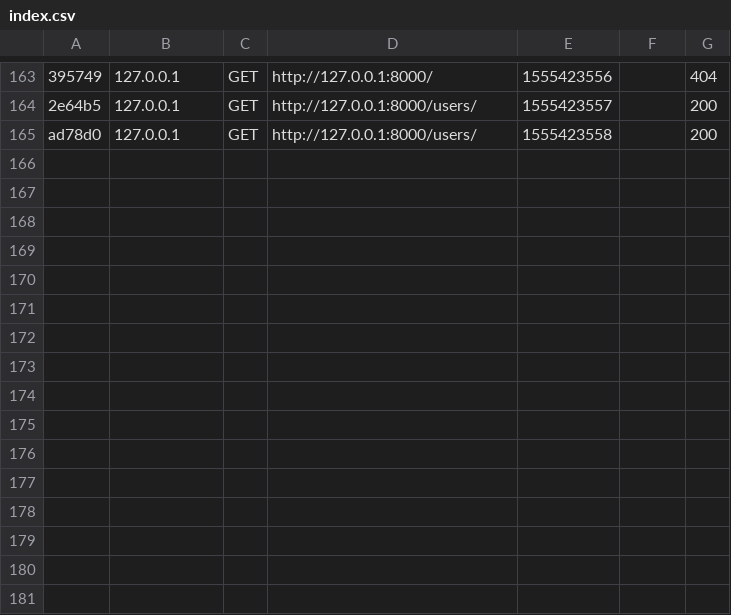
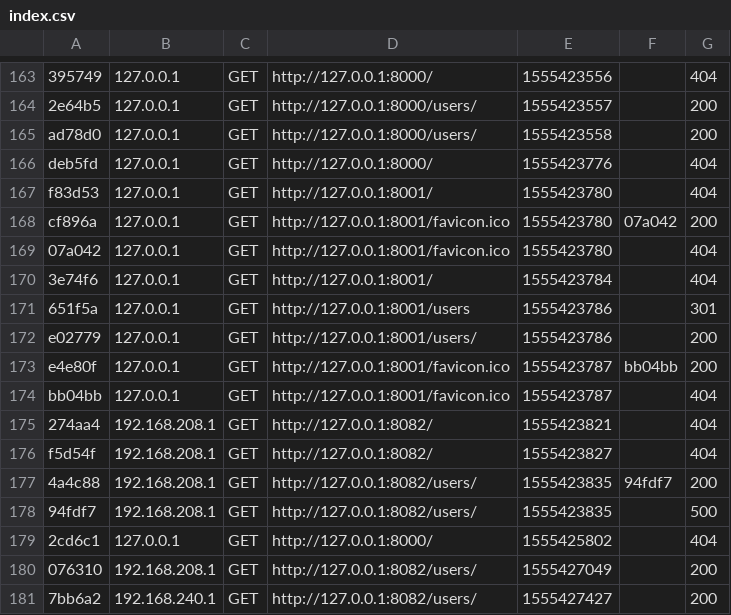
Before and after one commit to romainmaucot/ipssi-sf-tp, a CSV file: var/cache/dev/profiler/index.csv, drawn as a sheet; only a part is shown, gaps mark what is left out; the diff names each change by its address in the sheet, - before the commit and + after, or states it on an @@ line.

```diff
--- a/var/cache/dev/profiler/index.csv
+++ b/var/cache/dev/profiler/index.csv
+row 166: deb5fd | 127.0.0.1 | GET | http://127.0.0.1:8000/ | 1555423776 |  | 404
+row 167: f83d53 | 127.0.0.1 | GET | http://127.0.0.1:8001/ | 1555423780 |  | 404
+row 168: cf896a | 127.0.0.1 | GET | http://127.0.0.1:8001/favicon.ico | 1555423780 | 07a042 | 200
+row 169: 07a042 | 127.0.0.1 | GET | http://127.0.0.1:8001/favicon.ico | 1555423780 |  | 404
+row 170: 3e74f6 | 127.0.0.1 | GET | http://127.0.0.1:8001/ | 1555423784 |  | 404
+row 171: 651f5a | 127.0.0.1 | GET | http://127.0.0.1:8001/users | 1555423786 |  | 301
+row 172: e02779 | 127.0.0.1 | GET | http://127.0.0.1:8001/users/ | 1555423786 |  | 200
+row 173: e4e80f | 127.0.0.1 | GET | http://127.0.0.1:8001/favicon.ico | 1555423787 | bb04bb | 200
+row 174: bb04bb | 127.0.0.1 | GET | http://127.0.0.1:8001/favicon.ico | 1555423787 |  | 404
+row 175: 274aa4 | 192.168.208.1 | GET | http://127.0.0.1:8082/ | 1555423821 |  | 404
+row 176: f5d54f | 192.168.208.1 | GET | http://127.0.0.1:8082/ | 1555423827 |  | 404
+row 177: 4a4c88 | 192.168.208.1 | GET | http://127.0.0.1:8082/users/ | 1555423835 | 94fdf7 | 200
+row 178: 94fdf7 | 192.168.208.1 | GET | http://127.0.0.1:8082/users/ | 1555423835 |  | 500
+row 179: 2cd6c1 | 127.0.0.1 | GET | http://127.0.0.1:8000/ | 1555425802 |  | 404
+row 180: 076310 | 192.168.208.1 | GET | http://127.0.0.1:8082/users/ | 1555427049 |  | 200
+row 181: 7bb6a2 | 192.168.240.1 | GET | http://127.0.0.1:8082/users/ | 1555427427 |  | 200
```
Also changed, not shown: 12 other files.
